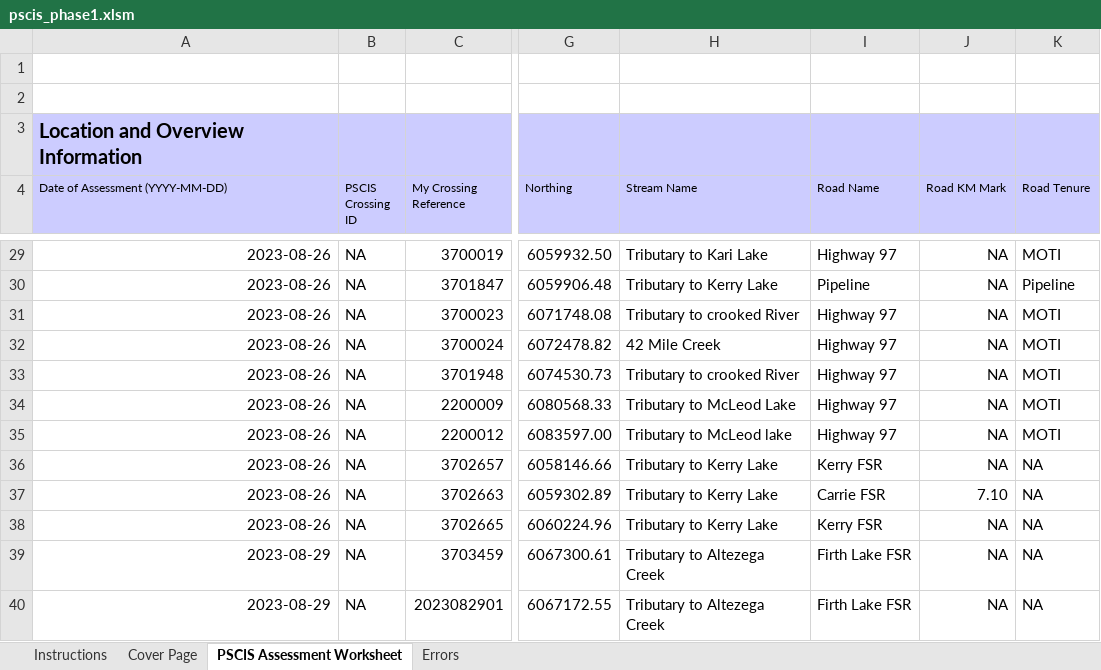
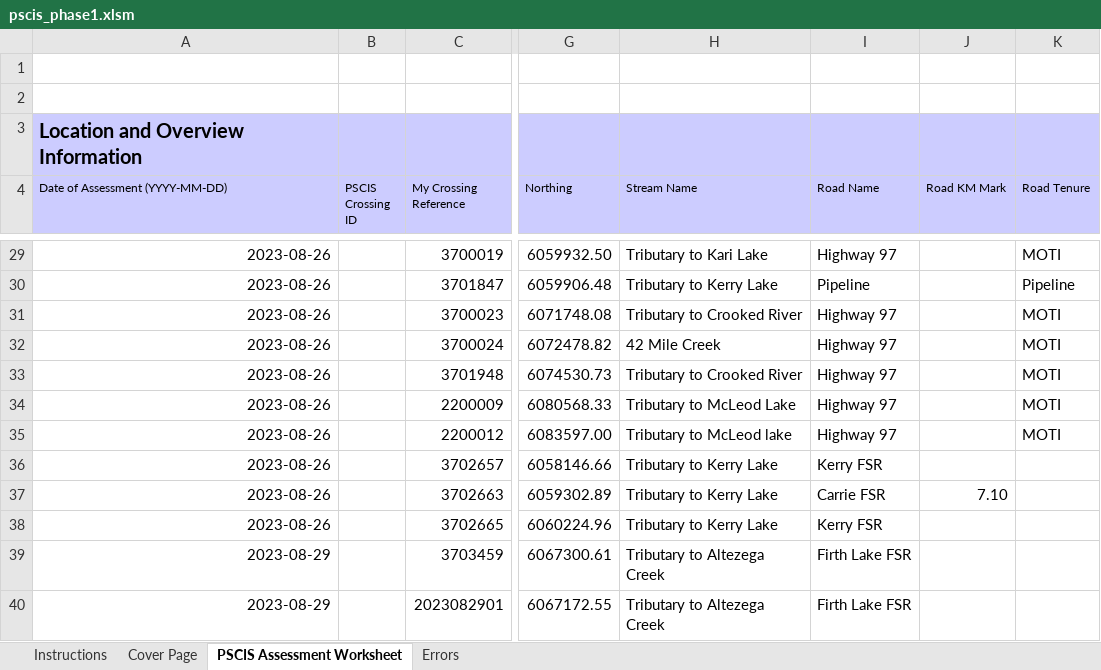
Before and after one commit to lucy-schick/fish_passage_peace_2023_reporting, an Excel workbook: data/pscis_phase1.xlsm, sheet PSCIS Assessment Worksheet, drawn as a sheet; only a part is shown, gaps mark what is left out; values as stored, in another font and other column widths than the file's, no borders; charts and pictures and conditional formats not drawn; the diff covers the shown part only; the diff names each change by its address in the sheet, - before the commit and + after, or states it on an @@ line.

```diff
--- a/data/pscis_phase1.xlsm (sheet PSCIS Assessment Worksheet)
+++ b/data/pscis_phase1.xlsm (sheet PSCIS Assessment Worksheet)
-B29:B40 (PSCIS Crossing ID): NA
+B29:B40 (PSCIS Crossing ID): (empty)
-J29:J36 (Road KM Mark): NA
+J29:J36 (Road KM Mark): (empty)
-H31 (Stream Name): Tributary to crooked River
+H31 (Stream Name): Tributary to Crooked River
-H33 (Stream Name): Tributary to crooked River
+H33 (Stream Name): Tributary to Crooked River
-K36:K40 (Road Tenure): NA
+K36:K40 (Road Tenure): (empty)
-J38:J40 (Road KM Mark): NA
+J38:J40 (Road KM Mark): (empty)
```
Also changed, not shown: 231 edited cells and cell formats elsewhere in this sheet, data/pscis_phase2.xlsm, data/pscis_reassessments.xlsm, 2 other files.
